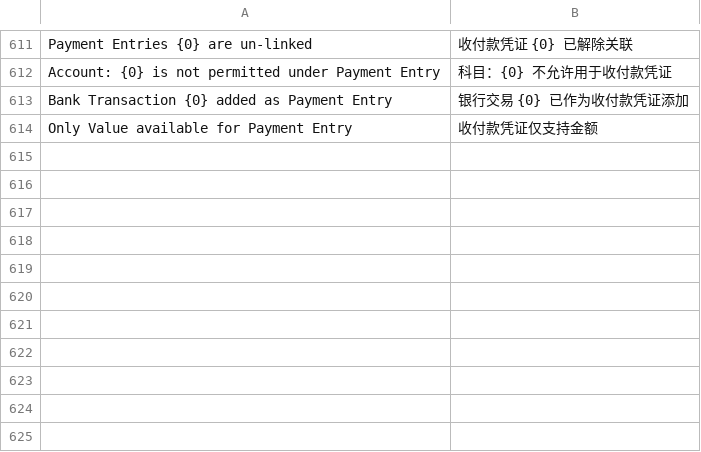
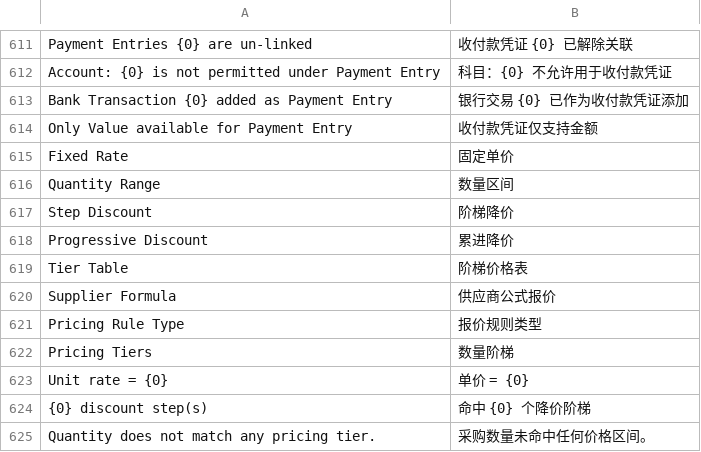
Before and after one commit to Pazuma/ajiERP, a CSV file: custom_filters/translations/zh.csv, drawn as a sheet; only a part is shown, gaps mark what is left out; the diff names each change by its address in the sheet, - before the commit and + after, or states it on an @@ line.

Commit message:
feat: enhance item pricing and filters

```diff
--- a/custom_filters/translations/zh.csv
+++ b/custom_filters/translations/zh.csv
+row 615: Fixed Rate | 固定单价
+row 616: Quantity Range | 数量区间
+row 617: Step Discount | 阶梯降价
+row 618: Progressive Discount | 累进降价
+row 619: Tier Table | 阶梯价格表
+row 620: Supplier Formula | 供应商公式报价
+row 621: Pricing Rule Type | 报价规则类型
+row 622: Pricing Tiers | 数量阶梯
+row 623: Unit rate = {0} | 单价 = {0}
+row 624: {0} discount step(s) | 命中 {0} 个降价阶梯
+row 625: Quantity does not match any pricing tier. | 采购数量未命中任何价格区间。
```
Also changed, not shown: 23 other files.
